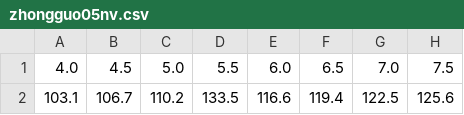
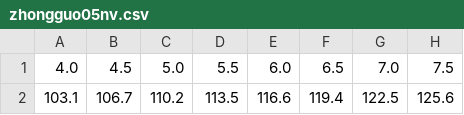
Before and after one commit to renleishengao/shengzhang-quxian-nihe, a CSV file: csv/zhongguo05nv.csv, drawn as a sheet; only a part is shown; the diff names each change by its address in the sheet, - before the commit and + after, or states it on an @@ line.

Commit message:
fix typo (very important one)

```diff
--- a/csv/zhongguo05nv.csv
+++ b/csv/zhongguo05nv.csv
-D2: 133.5
+D2: 113.5
```
